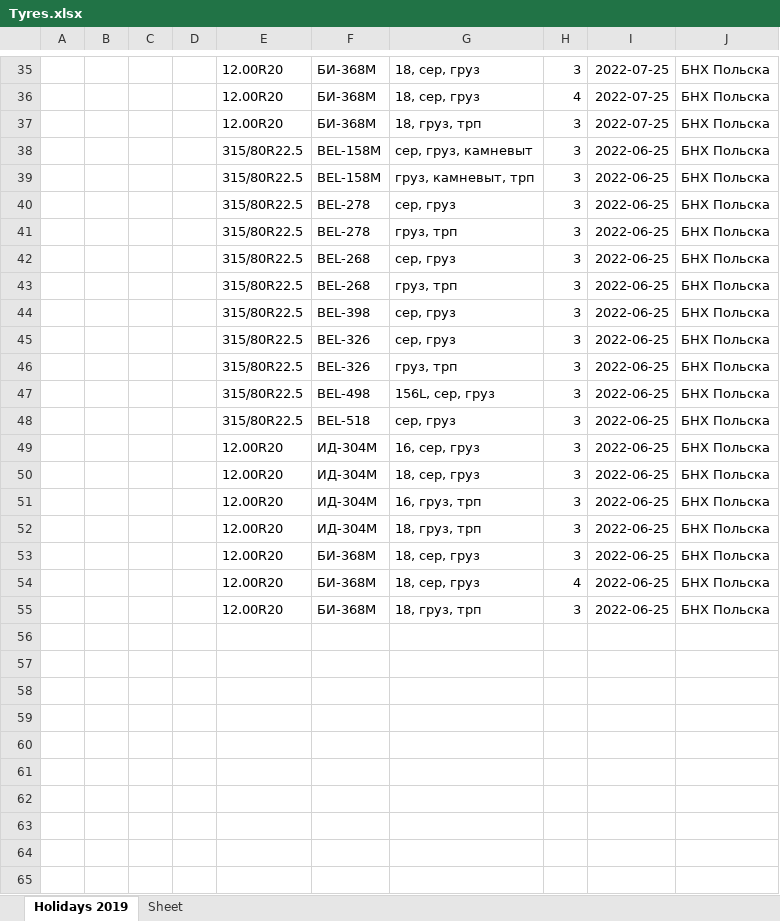
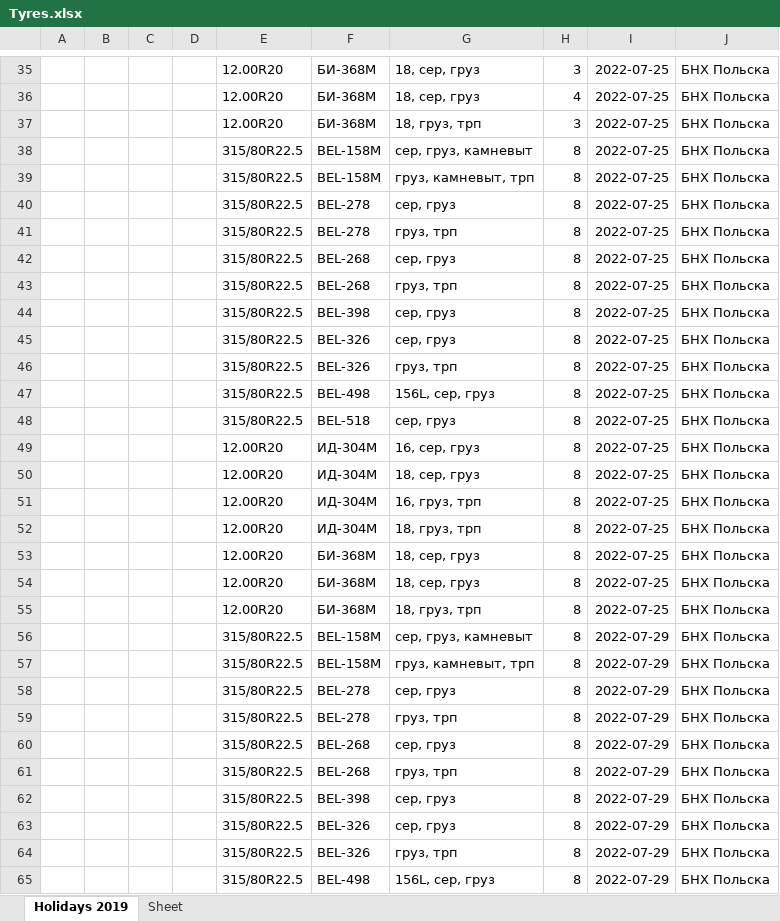
Before and after one commit to club11/TyreSellManagment, an Excel workbook: src/Tyres.xlsx, sheet Holidays 2019, drawn as a sheet; only a part is shown, gaps mark what is left out; values as stored, in another font and other column widths than the file's, no borders; the diff covers the shown part only; the diff names each change by its address in the sheet, - before the commit and + after, or states it on an @@ line.

```diff
--- a/src/Tyres.xlsx (sheet Holidays 2019)
+++ b/src/Tyres.xlsx (sheet Holidays 2019)
-H38:H53: 3
+H38:H53: 8
-I38:I55: 2022-06-25
+I38:I55: 2022-07-25
-H54: 4
+H54: 8
-H55: 3
+H55: 8
+row 56:  |  |  |  | 315/80R22.5 | BEL-158M | сер, груз, камневыт | 8 | 2022-07-29 | БНХ Польска
+row 57:  |  |  |  | 315/80R22.5 | BEL-158M | груз, камневыт, трп | 8 | 2022-07-29 | БНХ Польска
+row 58:  |  |  |  | 315/80R22.5 | BEL-278 | сер, груз | 8 | 2022-07-29 | БНХ Польска
+row 59:  |  |  |  | 315/80R22.5 | BEL-278 | груз, трп | 8 | 2022-07-29 | БНХ Польска
+row 60:  |  |  |  | 315/80R22.5 | BEL-268 | сер, груз | 8 | 2022-07-29 | БНХ Польска
+row 61:  |  |  |  | 315/80R22.5 | BEL-268 | груз, трп | 8 | 2022-07-29 | БНХ Польска
+row 62:  |  |  |  | 315/80R22.5 | BEL-398 | сер, груз | 8 | 2022-07-29 | БНХ Польска
+row 63:  |  |  |  | 315/80R22.5 | BEL-326 | сер, груз | 8 | 2022-07-29 | БНХ Польска
+row 64:  |  |  |  | 315/80R22.5 | BEL-326 | груз, трп | 8 | 2022-07-29 | БНХ Польска
+row 65:  |  |  |  | 315/80R22.5 | BEL-498 | 156L, сер, груз | 8 | 2022-07-29 | БНХ Польска
```
Also changed, not shown: 26 added rows elsewhere in this sheet, 4 other files.
